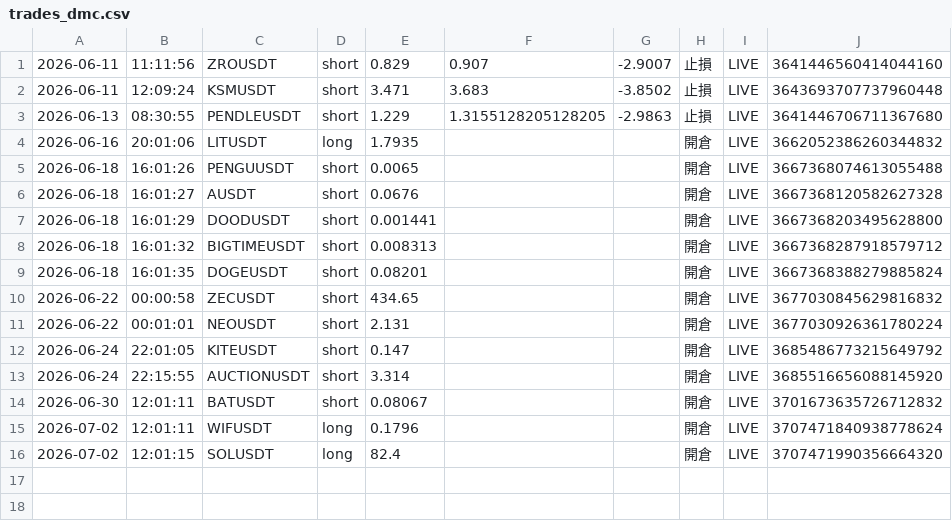
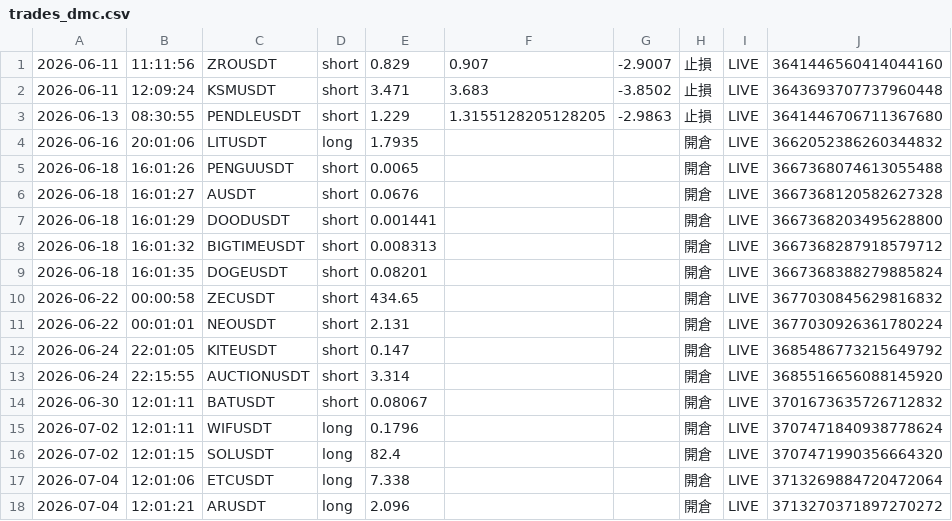
Before and after one commit to RobertChu1996/claude-tradingview-mcp-trading, a CSV file: trades_dmc.csv, drawn as a sheet; the diff names each change by its address in the sheet, - before the commit and + after, or states it on an @@ line.

```diff
--- a/trades_dmc.csv
+++ b/trades_dmc.csv
+row 17: 2026-07-04 | 12:01:06 | ETCUSDT | long | 7.338 |  |  | 開倉 | LIVE | 3713269884720472064
+row 18: 2026-07-04 | 12:01:21 | ARUSDT | long | 2.096 |  |  | 開倉 | LIVE | 3713270371897270272
```
Also changed, not shown: 3 other files.
